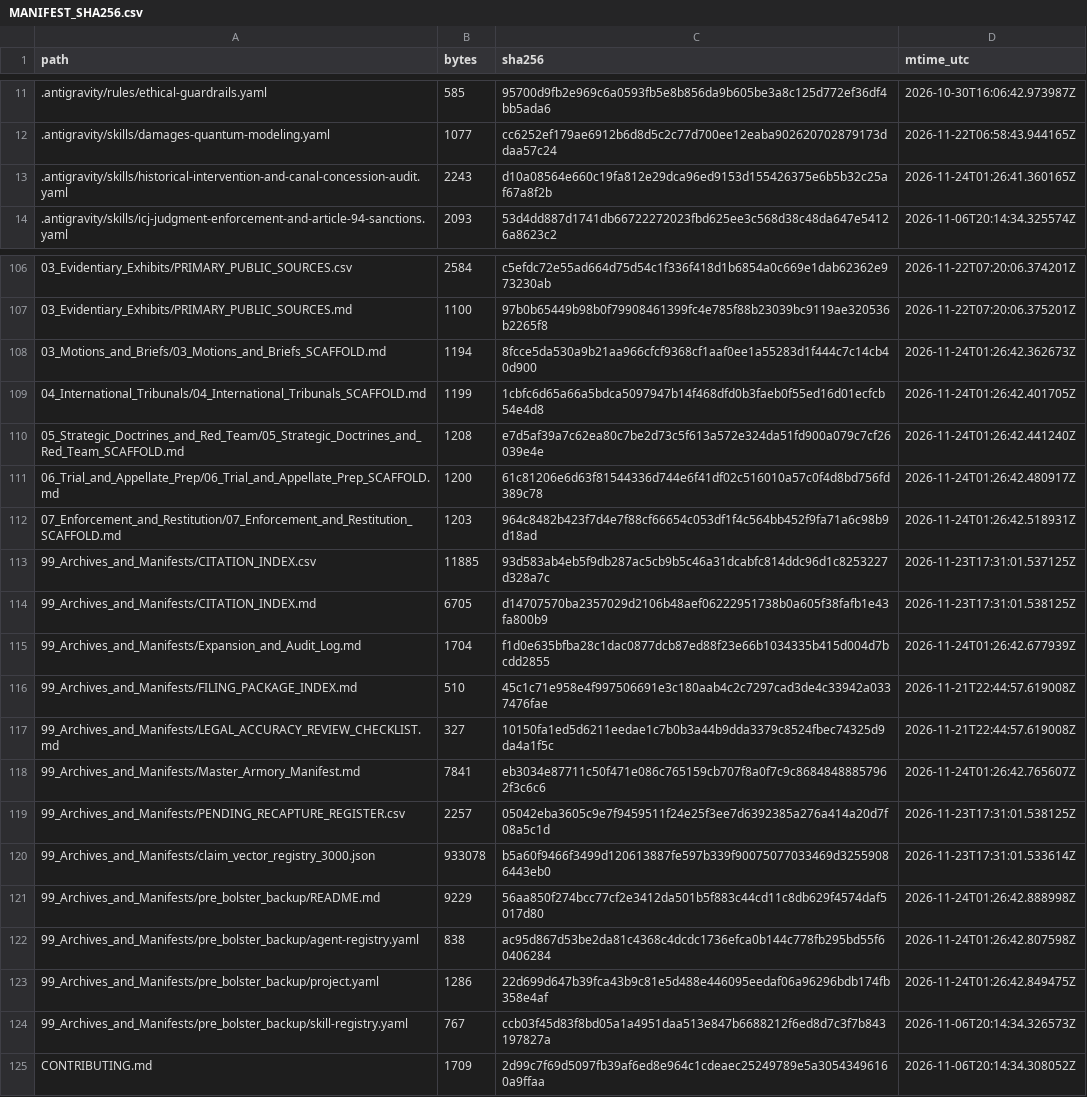
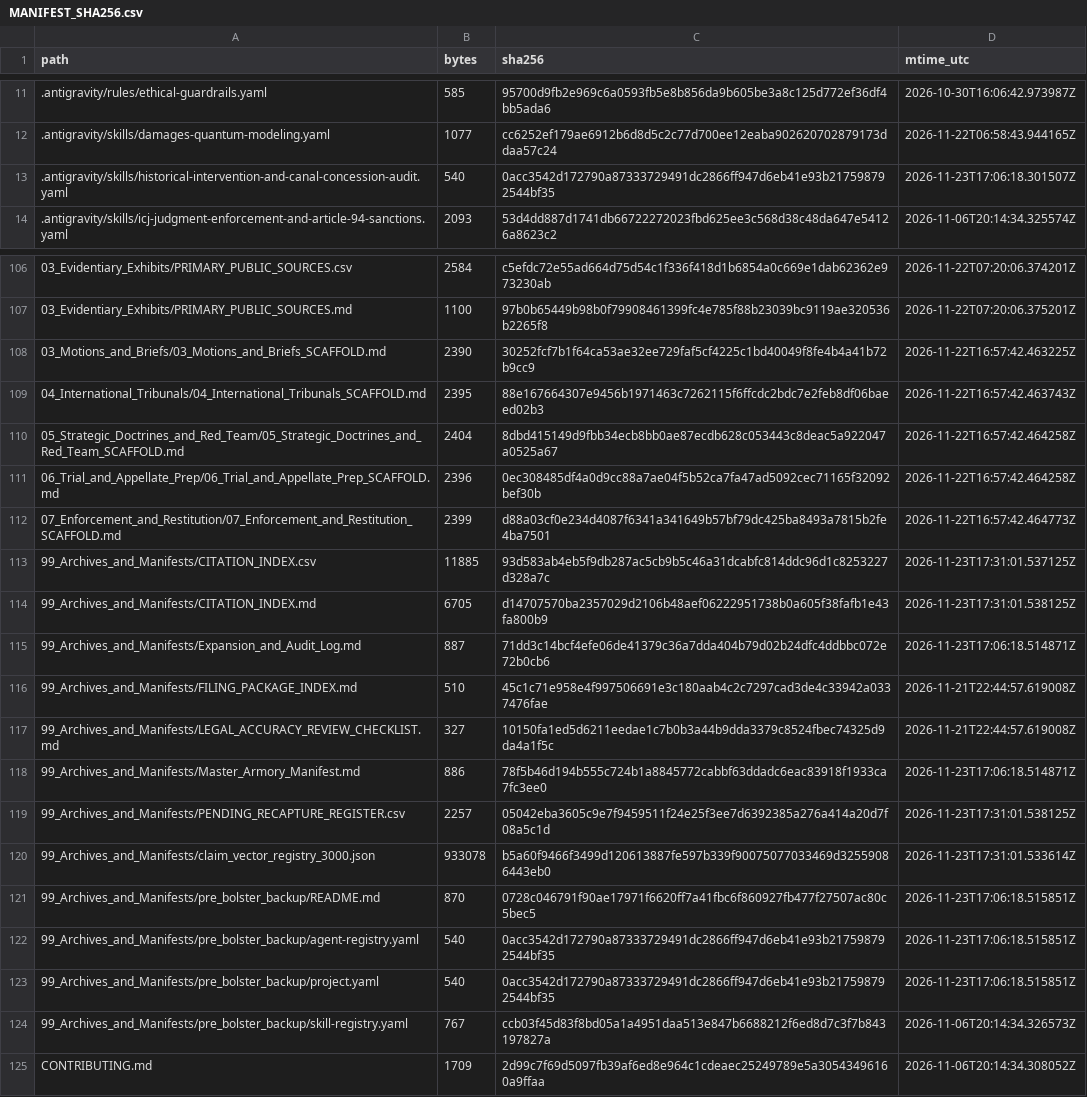
Before and after one commit to GlobalRestitutionAlliance/turtle-island-us-ak-village-of-lower-kalskag-master-litigation, a CSV file: 99_Archives_and_Manifests/MANIFEST_SHA256.csv, drawn as a sheet; only a part is shown, gaps mark what is left out; the diff covers the shown part only.

```diff
--- a/99_Archives_and_Manifests/MANIFEST_SHA256.csv
+++ b/99_Archives_and_Manifests/MANIFEST_SHA256.csv
@@ -12,3 +12,3 @@ path,bytes,sha256,mtime_utc
 .antigravity/skills/damages-quantum-modeling.yaml,1077,cc6252ef179ae6912b6d8d5c2c77d700ee12eaba902620702879173ddaa57c24,2026-11-22T06:58:43.944165Z
-.antigravity/skills/historical-intervention-and-canal-concession-audit.yaml,2243,d10a08564e660c19fa812e29dca96ed9153d155426375e6b5b32c25af67a8f2b,2026-11-24T01:26:41.360165Z
+.antigravity/skills/historical-intervention-and-canal-concession-audit.yaml,540,0acc3542d172790a87333729491dc2866ff947d6eb41e93b217598792544bf35,2026-11-23T17:06:18.301507Z
 .antigravity/skills/icj-judgment-enforcement-and-article-94-sanctions.yaml,2093,53d4dd887d1741db66722272023fbd625ee3c568d38c48da647e54126a8623c2,2026-11-06T20:14:34.325574Z
@@ -107,18 +107,18 @@ path,bytes,sha256,mtime_utc
 03_Evidentiary_Exhibits/PRIMARY_PUBLIC_SOURCES.md,1100,97b0b65449b98b0f79908461399fc4e785f88b23039bc9119ae320536b2265f8,2026-11-22T07:20:06.375201Z
-03_Motions_and_Briefs/03_Motions_and_Briefs_SCAFFOLD.md,1194,8fcce5da530a9b21aa966cfcf9368cf1aaf0ee1a55283d1f444c7c14cb40d900,2026-11-24T01:26:42.362673Z
-04_International_Tribunals/04_International_Tribunals_SCAFFOLD.md,1199,1cbfc6d65a66a5bdca5097947b14f468dfd0b3faeb0f55ed16d01ecfcb54e4d8,2026-11-24T01:26:42.401705Z
-05_Strategic_Doctrines_and_Red_Team/05_Strategic_Doctrines_and_Red_Team_SCAFFOLD.md,1208,e7d5af39a7c62ea80c7be2d73c5f613a572e324da51fd900a079c7cf26039e4e,2026-11-24T01:26:42.441240Z
-06_Trial_and_Appellate_Prep/06_Trial_and_Appellate_Prep_SCAFFOLD.md,1200,61c81206e6d63f81544336d744e6f41df02c516010a57c0f4d8bd756fd389c78,2026-11-24T01:26:42.480917Z
-07_Enforcement_and_Restitution/07_Enforcement_and_Restitution_SCAFFOLD.md,1203,964c8482b423f7d4e7f88cf66654c053df1f4c564bb452f9fa71a6c98b9d18ad,2026-11-24T01:26:42.518931Z
+03_Motions_and_Briefs/03_Motions_and_Briefs_SCAFFOLD.md,2390,30252fcf7b1f64ca53ae32ee729faf5cf4225c1bd40049f8fe4b4a41b72b9cc9,2026-11-22T16:57:42.463225Z
+04_International_Tribunals/04_International_Tribunals_SCAFFOLD.md,2395,88e167664307e9456b1971463c7262115f6ffcdc2bdc7e2feb8df06baeed02b3,2026-11-22T16:57:42.463743Z
+05_Strategic_Doctrines_and_Red_Team/05_Strategic_Doctrines_and_Red_Team_SCAFFOLD.md,2404,8dbd415149d9fbb34ecb8bb0ae87ecdb628c053443c8deac5a922047a0525a67,2026-11-22T16:57:42.464258Z
+06_Trial_and_Appellate_Prep/06_Trial_and_Appellate_Prep_SCAFFOLD.md,2396,0ec308485df4a0d9cc88a7ae04f5b52ca7fa47ad5092cec71165f32092bef30b,2026-11-22T16:57:42.464258Z
+07_Enforcement_and_Restitution/07_Enforcement_and_Restitution_SCAFFOLD.md,2399,d88a03cf0e234d4087f6341a341649b57bf79dc425ba8493a7815b2fe4ba7501,2026-11-22T16:57:42.464773Z
 99_Archives_and_Manifests/CITATION_INDEX.csv,11885,93d583ab4eb5f9db287ac5cb9b5c46a31dcabfc814ddc96d1c8253227d328a7c,2026-11-23T17:31:01.537125Z
 99_Archives_and_Manifests/CITATION_INDEX.md,6705,d14707570ba2357029d2106b48aef06222951738b0a605f38fafb1e43fa800b9,2026-11-23T17:31:01.538125Z
-99_Archives_and_Manifests/Expansion_and_Audit_Log.md,1704,f1d0e635bfba28c1dac0877dcb87ed88f23e66b1034335b415d004d7bcdd2855,2026-11-24T01:26:42.677939Z
+99_Archives_and_Manifests/Expansion_and_Audit_Log.md,887,71dd3c14bcf4efe06de41379c36a7dda404b79d02b24dfc4ddbbc072e72b0cb6,2026-11-23T17:06:18.514871Z
 99_Archives_and_Manifests/FILING_PACKAGE_INDEX.md,510,45c1c71e958e4f997506691e3c180aab4c2c7297cad3de4c33942a0337476fae,2026-11-21T22:44:57.619008Z
 99_Archives_and_Manifests/LEGAL_ACCURACY_REVIEW_CHECKLIST.md,327,10150fa1ed5d6211eedae1c7b0b3a44b9dda3379c8524fbec74325d9da4a1f5c,2026-11-21T22:44:57.619008Z
-99_Archives_and_Manifests/Master_Armory_Manifest.md,7841,eb3034e87711c50f471e086c765159cb707f8a0f7c9c86848488857962f3c6c6,2026-11-24T01:26:42.765607Z
+99_Archives_and_Manifests/Master_Armory_Manifest.md,886,78f5b46d194b555c724b1a8845772cabbf63ddadc6eac83918f1933ca7fc3ee0,2026-11-23T17:06:18.514871Z
 99_Archives_and_Manifests/PENDING_RECAPTURE_REGISTER.csv,2257,05042eba3605c9e7f9459511f24e25f3ee7d6392385a276a414a20d7f08a5c1d,2026-11-23T17:31:01.538125Z
 99_Archives_and_Manifests/claim_vector_registry_3000.json,933078,b5a60f9466f3499d120613887fe597b339f90075077033469d32559086443eb0,2026-11-23T17:31:01.533614Z
-99_Archives_and_Manifests/pre_bolster_backup/README.md,9229,56aa850f274bcc77cf2e3412da501b5f883c44cd11c8db629f4574daf5017d80,2026-11-24T01:26:42.888998Z
-99_Archives_and_Manifests/pre_bolster_backup/agent-registry.yaml,838,ac95d867d53be2da81c4368c4dcdc1736efca0b144c778fb295bd55f60406284,2026-11-24T01:26:42.807598Z
-99_Archives_and_Manifests/pre_bolster_backup/project.yaml,1286,22d699d647b39fca43b9c81e5d488e446095eedaf06a96296bdb174fb358e4af,2026-11-24T01:26:42.849475Z
+99_Archives_and_Manifests/pre_bolster_backup/README.md,870,0728c046791f90ae17971f6620ff7a41fbc6f860927fb477f27507ac80c5bec5,2026-11-23T17:06:18.515851Z
+99_Archives_and_Manifests/pre_bolster_backup/agent-registry.yaml,540,0acc3542d172790a87333729491dc2866ff947d6eb41e93b217598792544bf35,2026-11-23T17:06:18.515851Z
+99_Archives_and_Manifests/pre_bolster_backup/project.yaml,540,0acc3542d172790a87333729491dc2866ff947d6eb41e93b217598792544bf35,2026-11-23T17:06:18.515851Z
 99_Archives_and_Manifests/pre_bolster_backup/skill-registry.yaml,767,ccb03f45d83f8bd05a1a4951daa513e847b6688212f6ed8d7c3f7b843197827a,2026-11-06T20:14:34.326573Z
```
Also changed, not shown: 77 edited cells elsewhere in this file, 37 other files.
